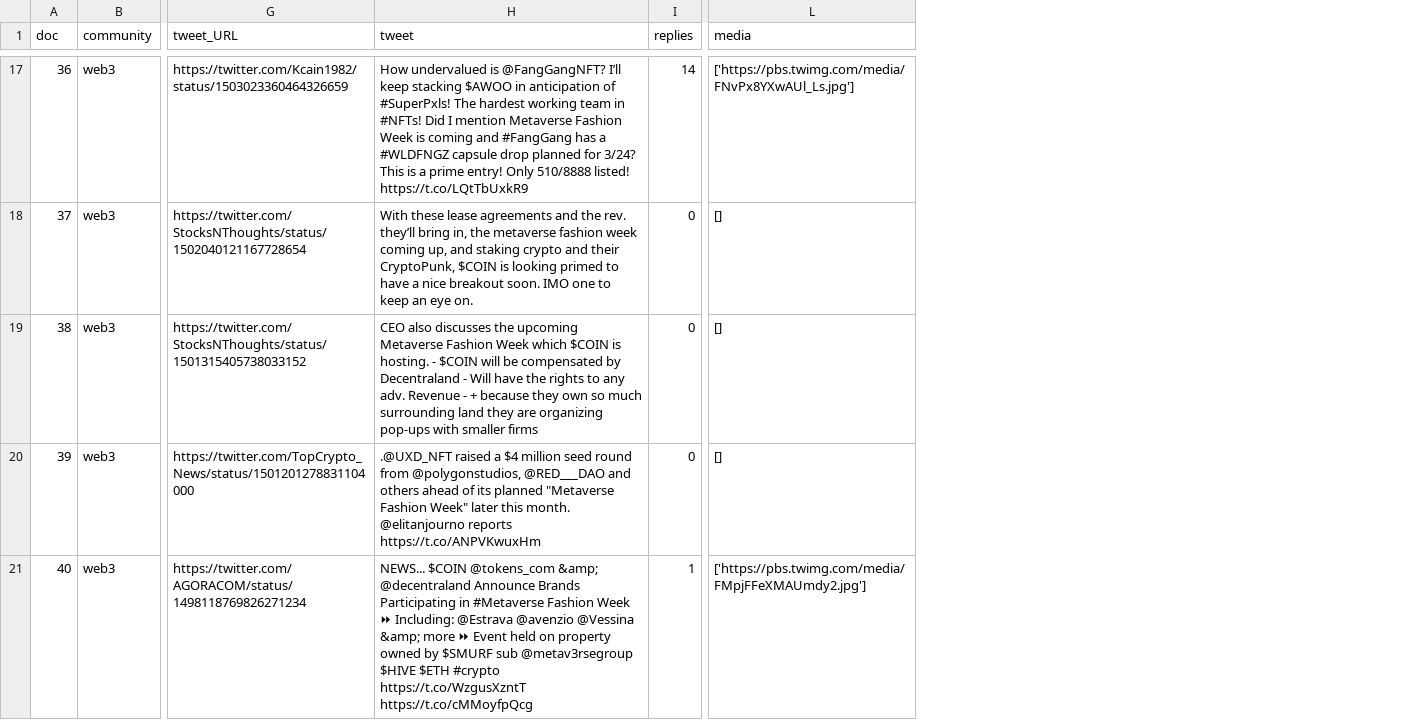
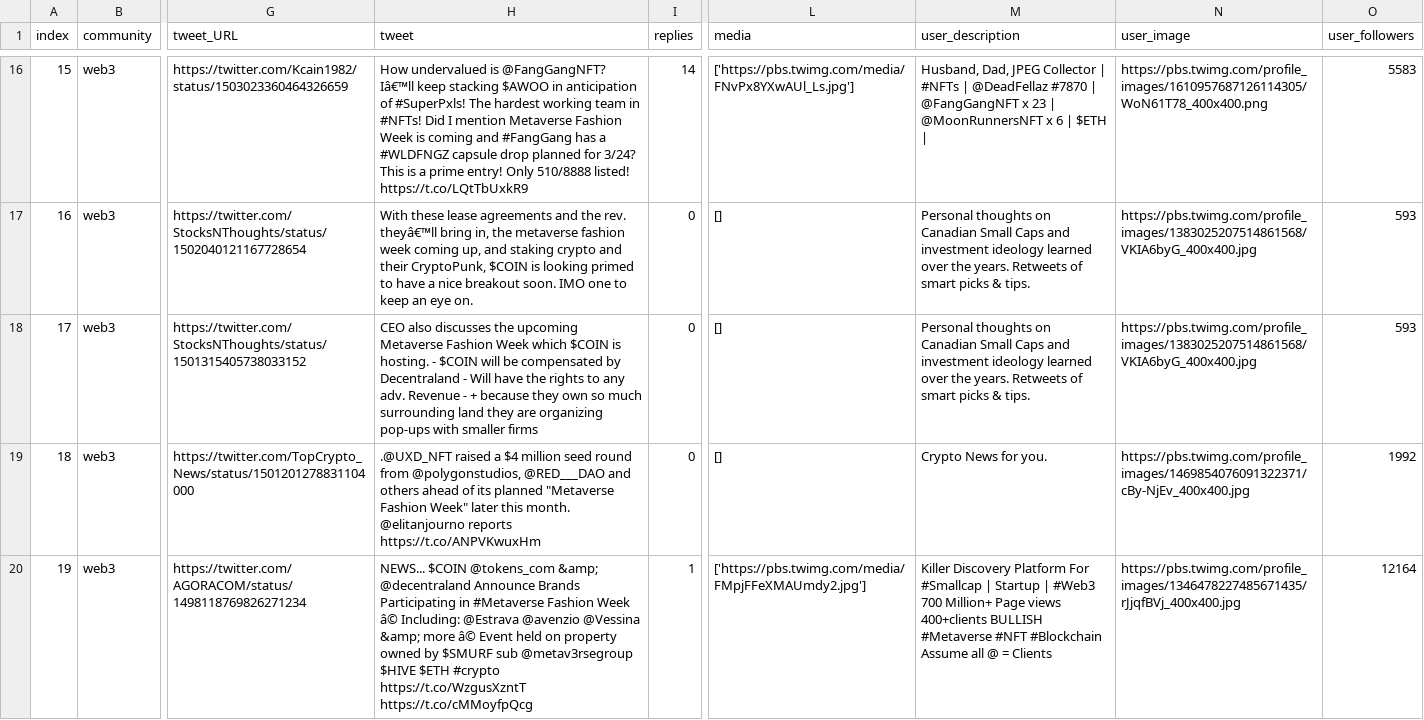
Before and after one commit to Howquez/mvfw, a CSV file: otree/feed/static/tweets/spam_tweets.csv, drawn as a sheet; only a part is shown, gaps mark what is left out; addresses are those after the commit; the diff covers the shown part only; the diff names each change by its address in the sheet, - before the commit and + after, or states it on an @@ line.

Commit message:
add attention check and more cols for tweets

```diff
--- a/otree/feed/static/tweets/spam_tweets.csv
+++ b/otree/feed/static/tweets/spam_tweets.csv
+column M (user_description), rows 16-20: Husband, Dad, JPEG Collector | #NFTs | @DeadFellaz #7870 | @FangGangNFT x 23 | @MoonRunnersNFT x 6 | $ETH | | Personal thoughts on Canadian Small Caps and investment ideology learned over the years. Retweets of smart picks & tips. | Personal thoughts on Canadian Small Caps and investment ideology learned over the years. Retweets of smart picks & tips. | Crypto News for you. | Killer Discovery Platform For #Smallcap | Startup | #Web3 700 Million+ Page views 400+clients BULLISH #Metaverse #NFT #Blockchain Assume all @ = Clients
+column N (user_image), rows 16-20: https://pbs.twimg.com/profile_images/1610957687126114305/WoN61T78_400x400.png | https://pbs.twimg.com/profile_images/1383025207514861568/VKIA6byG_400x400.jpg | https://pbs.twimg.com/profile_images/1383025207514861568/VKIA6byG_400x400.jpg | https://pbs.twimg.com/profile_images/1469854076091322371/cBy-NjEv_400x400.jpg | https://pbs.twimg.com/profile_images/1346478227485671435/rJjqfBVj_400x400.jpg
+column O (user_followers), rows 16-20: 5583 | 593 | 593 | 1992 | 12164
-A1: doc
+A1: index
-A16 (index): 36
+A16 (index): 15
-H16 (tweet): …is @FangGangNFT? I’ll keep stacking…
+H16 (tweet): …is @FangGangNFT? Iâ€™ll keep stacking…
-A17 (index): 37
+A17 (index): 16
-H17 (tweet): …the rev. they’ll bring in,…
+H17 (tweet): …the rev. theyâ€™ll bring in,…
-A18 (index): 38
+A18 (index): 17
-A19 (index): 39
+A19 (index): 18
-A20 (index): 40
+A20 (index): 19
-H20 (tweet): …Fashion Week ⏩ Including: @Estrava @avenzio @Vessina &amp; more ⏩ Event held…
+H20 (tweet): …Fashion Week â© Including: @Estrava @avenzio @Vessina &amp; more â© Event held…
```
Also changed, not shown: 1 removed row and 27 edited cells elsewhere in this file, otree/feed/static/tweets/zegna_tweets.csv, 3 other files.
